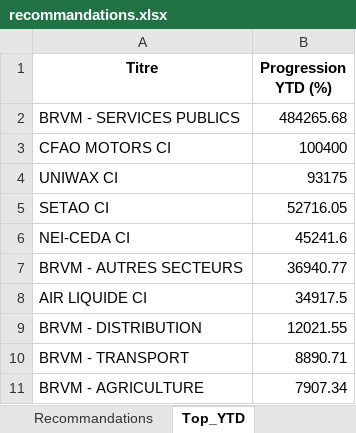
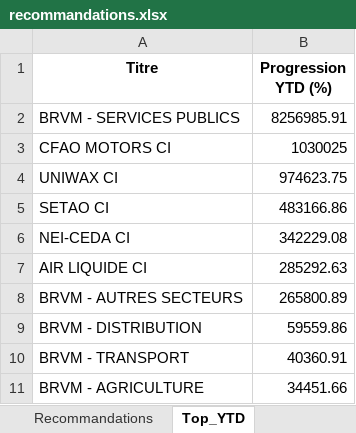
Before and after one commit to esmelobi/brvm-dashboard, an Excel workbook: data/recommandations.xlsx, sheet Top_YTD, drawn as a sheet; values as stored, in another font and other column widths than the file's, no borders; removed rows and columns are numbered as before the commit, all else as after; the diff names each change by its address in the sheet, - before the commit and + after, or states it on an @@ line.

```diff
--- a/data/recommandations.xlsx (sheet Top_YTD)
+++ b/data/recommandations.xlsx (sheet Top_YTD)
-B2 (Progression YTD (%)): 484265.68
+B2 (Progression YTD (%)): 8256985.91
-B3 (Progression YTD (%)): 100400
+B3 (Progression YTD (%)): 1030025
-B4 (Progression YTD (%)): 93175
+B4 (Progression YTD (%)): 974623.75
-B5 (Progression YTD (%)): 52716.05
+B5 (Progression YTD (%)): 483166.86
-B6 (Progression YTD (%)): 45241.6
+B6 (Progression YTD (%)): 342229.08
-row 7: BRVM - AUTRES SECTEURS | 36940.77
-B7 (Progression YTD (%)): 34917.5
+B7 (Progression YTD (%)): 285292.63
+row 8: BRVM - AUTRES SECTEURS | 265800.89
-B9 (Progression YTD (%)): 12021.55
+B9 (Progression YTD (%)): 59559.86
-B10 (Progression YTD (%)): 8890.71
+B10 (Progression YTD (%)): 40360.91
-B11 (Progression YTD (%)): 7907.34
+B11 (Progression YTD (%)): 34451.66
```
Also changed, not shown: sheet Recommandations.
